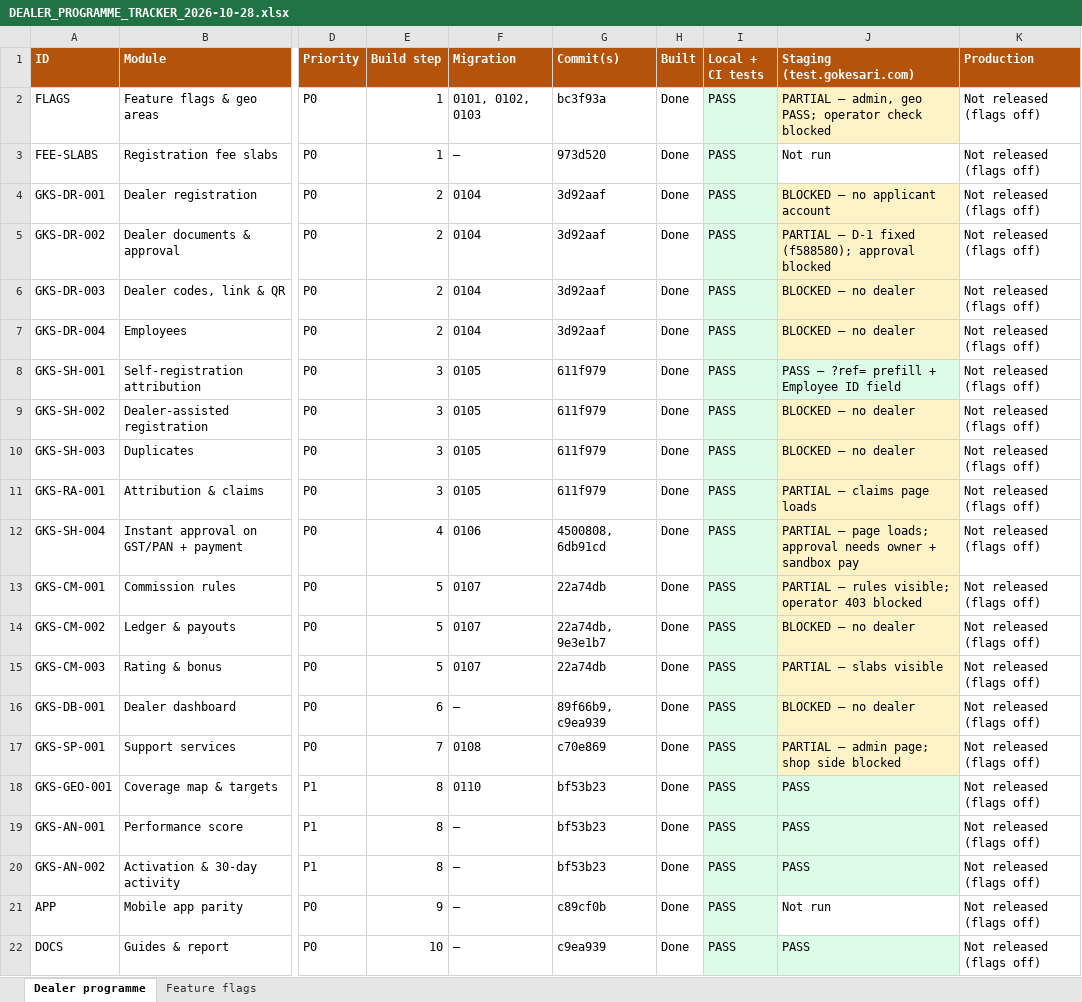
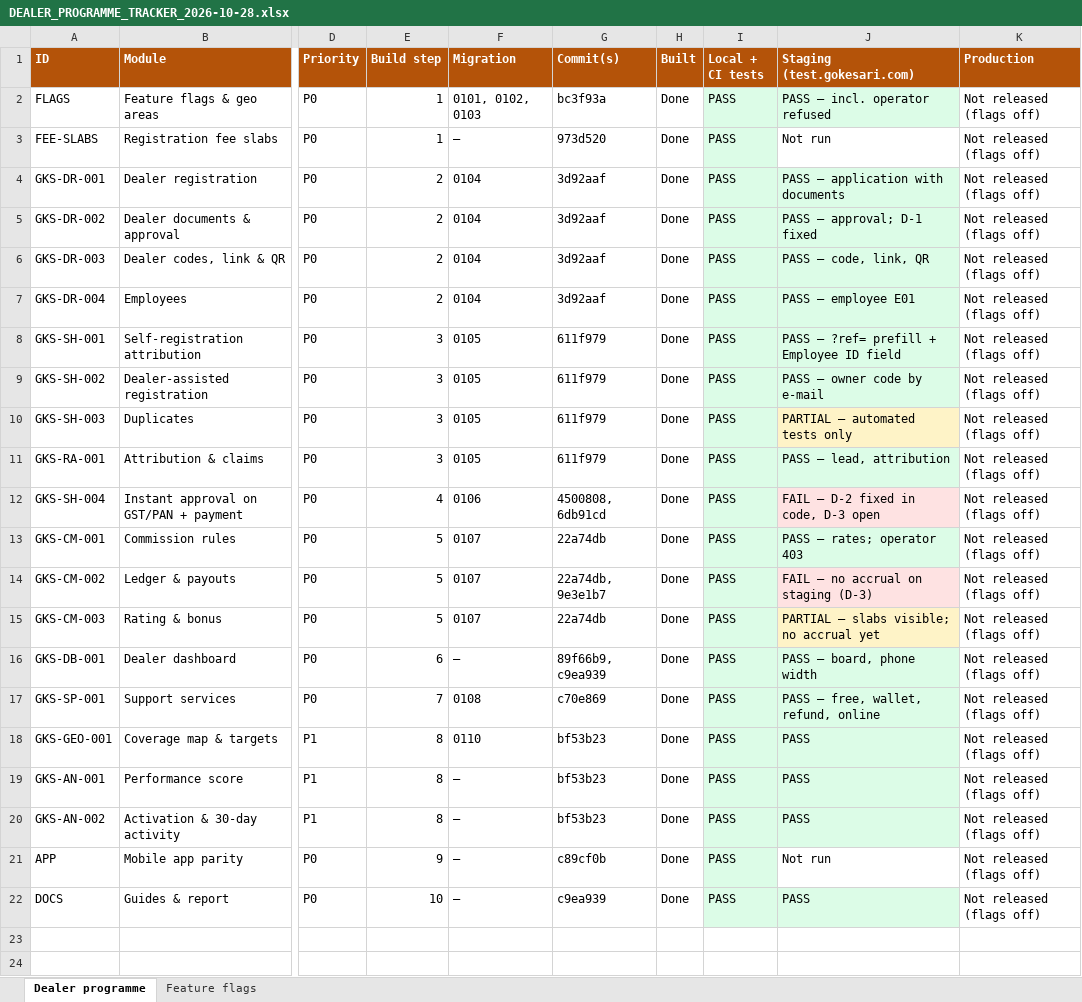
Before and after one commit to sanjaymorankar-debug/GoKesari, an Excel workbook: docs/dealer-programme/DEALER_PROGRAMME_TRACKER_2026-10-28.xlsx, sheet Dealer programme, drawn as a sheet; only a part is shown, gaps mark what is left out; values as stored, in another font and other column widths than the file's, no borders; the diff names each change by its address in the sheet, - before the commit and + after, or states it on an @@ line.

```diff
--- a/docs/dealer-programme/DEALER_PROGRAMME_TRACKER_2026-10-28.xlsx (sheet Dealer programme)
+++ b/docs/dealer-programme/DEALER_PROGRAMME_TRACKER_2026-10-28.xlsx (sheet Dealer programme)
-J2 (Staging (test.gokesari.com)): PARTIAL — admin, geo PASS; operator check blocked
+J2 (Staging (test.gokesari.com)): PASS — incl. operator refused
-J2 fill: #FEF3C7
+J2 fill: #DCFCE7
-J4 (Staging (test.gokesari.com)): BLOCKED — no applicant account
+J4 (Staging (test.gokesari.com)): PASS — application with documents
-J4:J7 fill: #FEF3C7
+J4:J7 fill: #DCFCE7
-J5 (Staging (test.gokesari.com)): PARTIAL — D-1 fixed (f588580); approval blocked
+J5 (Staging (test.gokesari.com)): PASS — approval; D-1 fixed
-J6 (Staging (test.gokesari.com)): BLOCKED — no dealer
+J6 (Staging (test.gokesari.com)): PASS — code, link, QR
-J7 (Staging (test.gokesari.com)): BLOCKED — no dealer
+J7 (Staging (test.gokesari.com)): PASS — employee E01
-J9 (Staging (test.gokesari.com)): BLOCKED — no dealer
+J9 (Staging (test.gokesari.com)): PASS — owner code by e-mail
-J9 fill: #FEF3C7
+J9 fill: #DCFCE7
-J10 (Staging (test.gokesari.com)): BLOCKED — no dealer
+J10 (Staging (test.gokesari.com)): PARTIAL — automated tests only
-J11 (Staging (test.gokesari.com)): PARTIAL — claims page loads
+J11 (Staging (test.gokesari.com)): PASS — lead, attribution
-J11 fill: #FEF3C7
+J11 fill: #DCFCE7
-J12 (Staging (test.gokesari.com)): PARTIAL — page loads; approval needs owner + sandbox pay
+J12 (Staging (test.gokesari.com)): FAIL — D-2 fixed in code, D-3 open
-J12 fill: #FEF3C7
+J12 fill: #FEE2E2
-J13 (Staging (test.gokesari.com)): PARTIAL — rules visible; operator 403 blocked
+J13 (Staging (test.gokesari.com)): PASS — rates; operator 403
-J13 fill: #FEF3C7
+J13 fill: #DCFCE7
-J14 (Staging (test.gokesari.com)): BLOCKED — no dealer
+J14 (Staging (test.gokesari.com)): FAIL — no accrual on staging (D-3)
-J14 fill: #FEF3C7
+J14 fill: #FEE2E2
-J15 (Staging (test.gokesari.com)): PARTIAL — slabs visible
+J15 (Staging (test.gokesari.com)): PARTIAL — slabs visible; no accrual yet
-J16 (Staging (test.gokesari.com)): BLOCKED — no dealer
+J16 (Staging (test.gokesari.com)): PASS — board, phone width
-J16:J17 fill: #FEF3C7
+J16:J17 fill: #DCFCE7
-J17 (Staging (test.gokesari.com)): PARTIAL — admin page; shop side blocked
+J17 (Staging (test.gokesari.com)): PASS — free, wallet, refund, online
```
Also changed, not shown: 3 other files.
